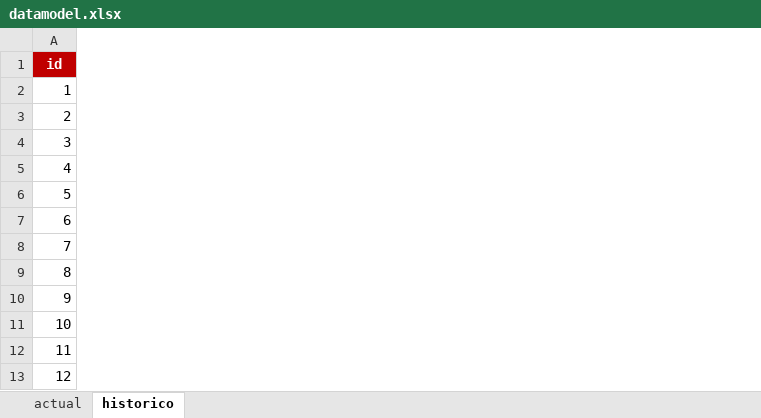
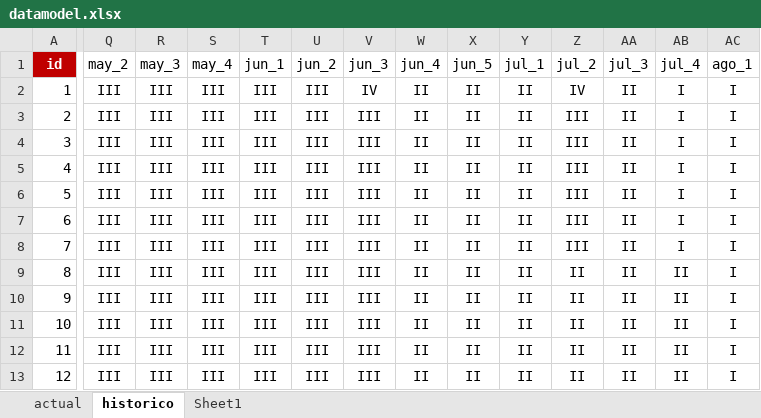
Before and after one commit to MINSA-dashboard/MINSA-dashboard.github.io, an Excel workbook: datamodel.xlsx, sheet historico, drawn as a sheet; only a part is shown, gaps mark what is left out; values as stored, in another font and other column widths than the file's, no borders; the diff names each change by its address in the sheet, - before the commit and + after, or states it on an @@ line.

```diff
--- a/datamodel.xlsx (sheet historico)
+++ b/datamodel.xlsx (sheet historico)
+sheet tab: Sheet1
+column Q (may_2), rows 2-13: all III
+column R (may_3), rows 2-13: all III
+column S (may_4), rows 2-13: all III
+column T (jun_1), rows 2-13: all III
+column U (jun_2), rows 2-13: all III
+column V (jun_3), rows 2-13: IV | III | III | III | III | III | III | III | III | III | III | III
+column W (jun_4), rows 2-13: all II
+column X (jun_5), rows 2-13: all II
+column Y (jul_1), rows 2-13: all II
+column Z (jul_2), rows 2-13: IV | III | III | III | III | III | III | II | II | II | II | II
+column AA (jul_3), rows 2-13: all II
+column AB (jul_4), rows 2-13: I | I | I | I | I | I | I | II | II | II | II | II
+column AC (ago_1), rows 2-13: all I
```
Also changed, not shown: sheet actual, 49 other files.
